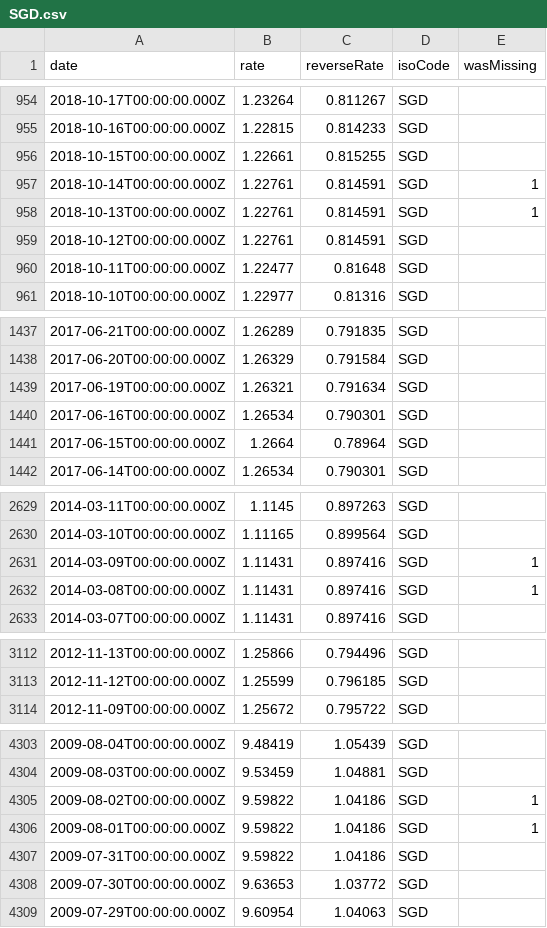
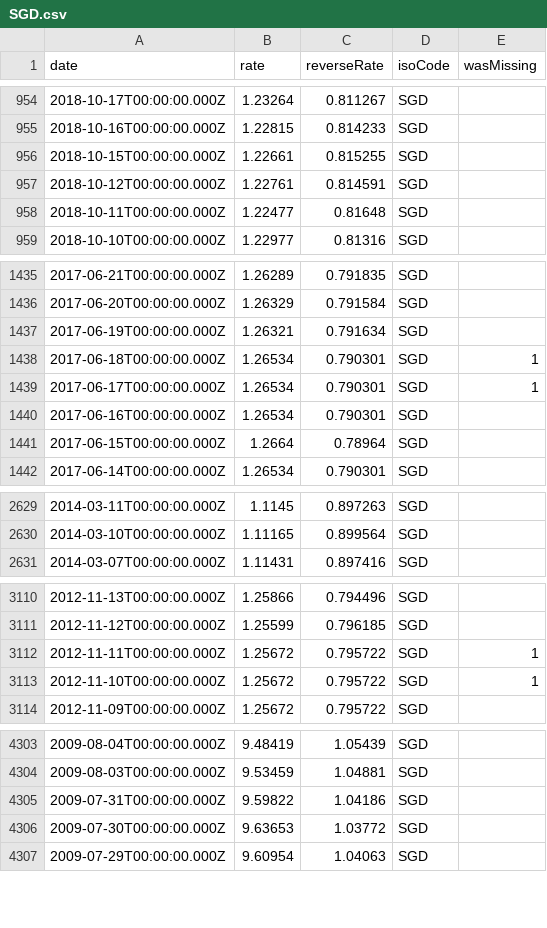
Before and after one commit to LubomirGeorgiev/bnb-currency-exchange-rates, a CSV file: data/SGD.csv, drawn as a sheet; only a part is shown, gaps mark what is left out; removed rows and columns are numbered as before the commit, all else as after; the diff covers the shown part only; the diff names each change by its address in the sheet, - before the commit and + after, or states it on an @@ line.

```diff
--- a/data/SGD.csv
+++ b/data/SGD.csv
-row 957: 2018-10-14T00:00:00.000Z | 1.22761 | 0.814591 | SGD | 1
-row 958: 2018-10-13T00:00:00.000Z | 1.22761 | 0.814591 | SGD | 1
+row 1438: 2017-06-18T00:00:00.000Z | 1.26534 | 0.790301 | SGD | 1
+row 1439: 2017-06-17T00:00:00.000Z | 1.26534 | 0.790301 | SGD | 1
-row 2631: 2014-03-09T00:00:00.000Z | 1.11431 | 0.897416 | SGD | 1
-row 2632: 2014-03-08T00:00:00.000Z | 1.11431 | 0.897416 | SGD | 1
+row 3112: 2012-11-11T00:00:00.000Z | 1.25672 | 0.795722 | SGD | 1
+row 3113: 2012-11-10T00:00:00.000Z | 1.25672 | 0.795722 | SGD | 1
-row 4305: 2009-08-02T00:00:00.000Z | 9.59822 | 1.04186 | SGD | 1
-row 4306: 2009-08-01T00:00:00.000Z | 9.59822 | 1.04186 | SGD | 1
```
Also changed, not shown: 4 added rows elsewhere in this file, data/HKD.csv, data/LVL.csv, 40 other files.
